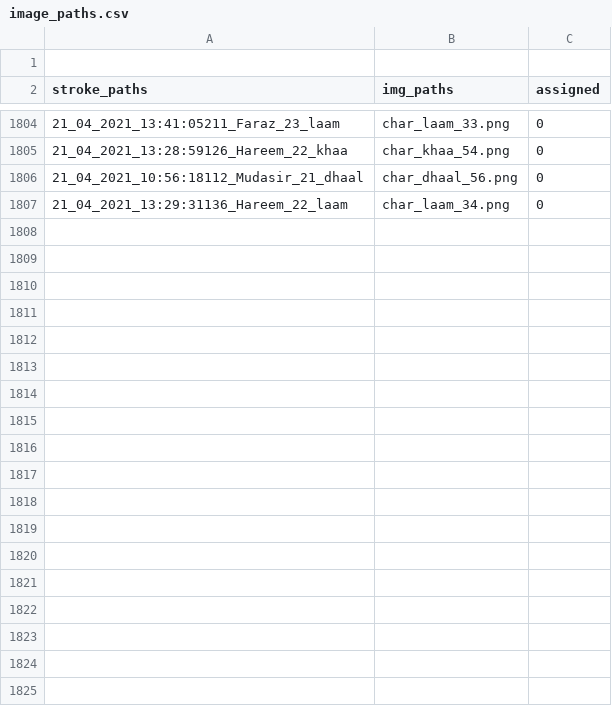
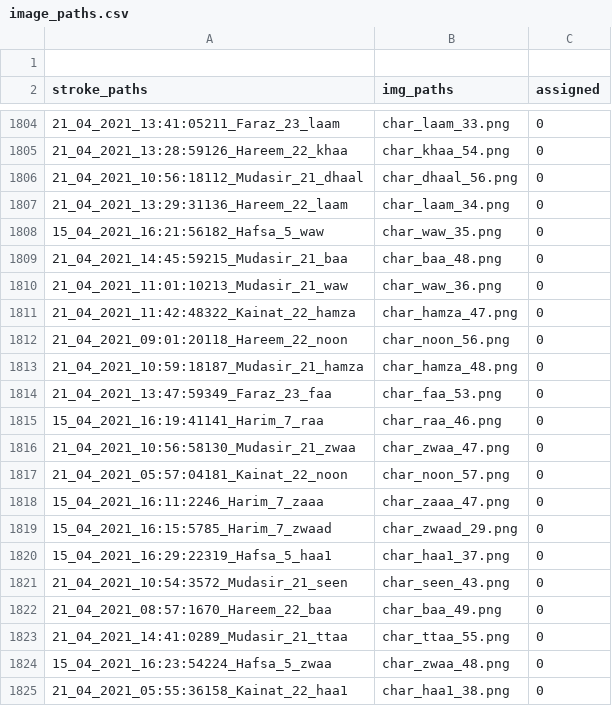
Before and after one commit to kaavish-ki-kavish/dataset_urdu_chars, a CSV file: image_paths.csv, drawn as a sheet; only a part is shown, gaps mark what is left out; the diff covers the shown part only; the diff names each change by its address in the sheet, - before the commit and + after, or states it on an @@ line.

Commit message:
images and csv updated

```diff
--- a/image_paths.csv
+++ b/image_paths.csv
+row 1808: 15_04_2021_16:21:56182_Hafsa_5_waw | char_waw_35.png | 0
+row 1809: 21_04_2021_14:45:59215_Mudasir_21_baa | char_baa_48.png | 0
+row 1810: 21_04_2021_11:01:10213_Mudasir_21_waw | char_waw_36.png | 0
+row 1811: 21_04_2021_11:42:48322_Kainat_22_hamza | char_hamza_47.png | 0
+row 1812: 21_04_2021_09:01:20118_Hareem_22_noon | char_noon_56.png | 0
+row 1813: 21_04_2021_10:59:18187_Mudasir_21_hamza | char_hamza_48.png | 0
+row 1814: 21_04_2021_13:47:59349_Faraz_23_faa | char_faa_53.png | 0
+row 1815: 15_04_2021_16:19:41141_Harim_7_raa | char_raa_46.png | 0
+row 1816: 21_04_2021_10:56:58130_Mudasir_21_zwaa | char_zwaa_47.png | 0
+row 1817: 21_04_2021_05:57:04181_Kainat_22_noon | char_noon_57.png | 0
+row 1818: 15_04_2021_16:11:2246_Harim_7_zaaa | char_zaaa_47.png | 0
+row 1819: 15_04_2021_16:15:5785_Harim_7_zwaad | char_zwaad_29.png | 0
+row 1820: 15_04_2021_16:29:22319_Hafsa_5_haa1 | char_haa1_37.png | 0
+row 1821: 21_04_2021_10:54:3572_Mudasir_21_seen | char_seen_43.png | 0
+row 1822: 21_04_2021_08:57:1670_Hareem_22_baa | char_baa_49.png | 0
+row 1823: 21_04_2021_14:41:0289_Mudasir_21_ttaa | char_ttaa_55.png | 0
+row 1824: 15_04_2021_16:23:54224_Hafsa_5_zwaa | char_zwaa_48.png | 0
+row 1825: 21_04_2021_05:55:36158_Kainat_22_haa1 | char_haa1_38.png | 0
```
Also changed, not shown: 32 added rows elsewhere in this file, 50 other files.
